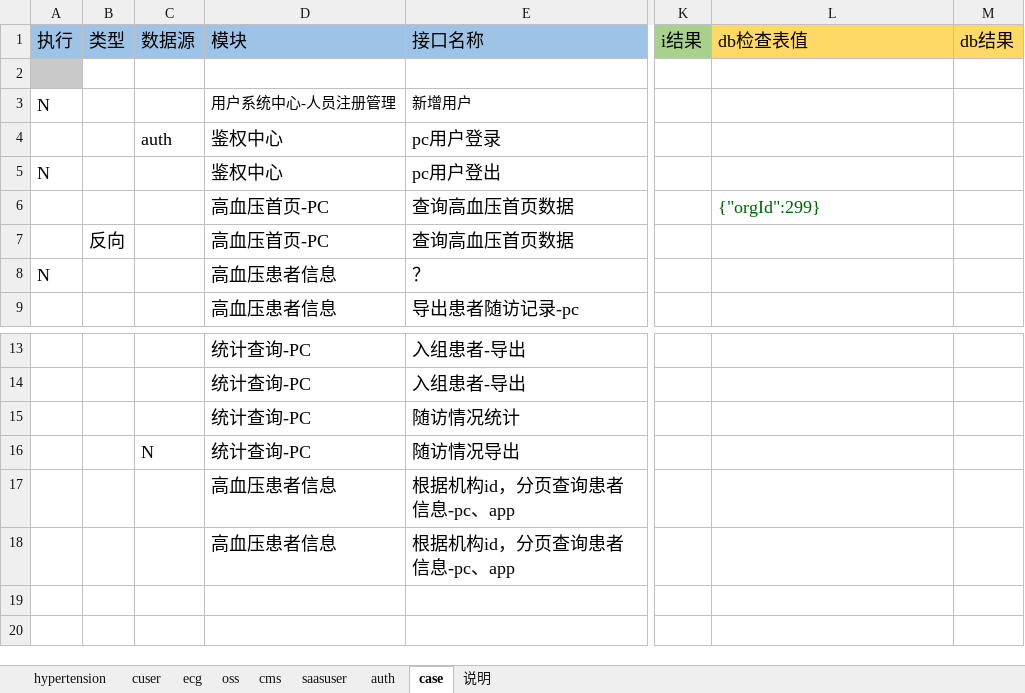
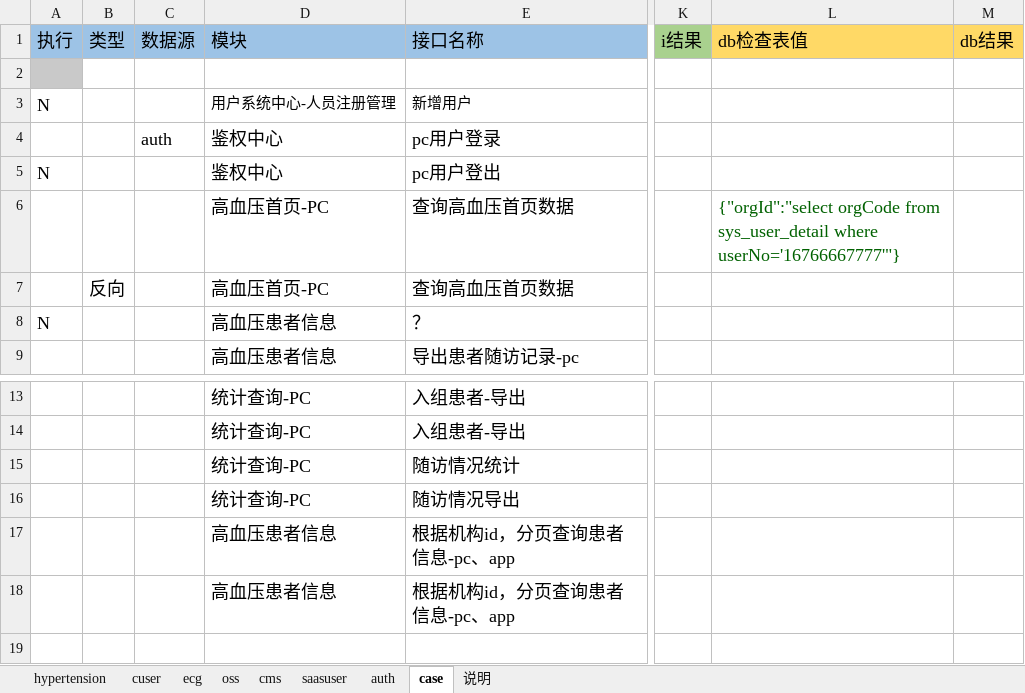
Before and after one commit to skducn/project, an Excel workbook: instance/zyjk/SAAS/iSwagger/i_sassuser_swagger_case.xlsx, sheet case, drawn as a sheet; only a part is shown, gaps mark what is left out; the shorter side is filled out with more unchanged rows; values as stored, in another font and other column widths than the file's, no borders; the diff names each change by its address in the sheet, - before the commit and + after, or states it on an @@ line.

```diff
--- a/instance/zyjk/SAAS/iSwagger/i_sassuser_swagger_case.xlsx (sheet case)
+++ b/instance/zyjk/SAAS/iSwagger/i_sassuser_swagger_case.xlsx (sheet case)
-L6: {"orgId":299}
+L6: {"orgId":"select orgCode from sys_user_detail where userNo='16766667777'"}
-C16: N
+C16: (empty)
```
Also changed, not shown: instance/zyjk/swagger/erp.xlsx, 17 other files.
